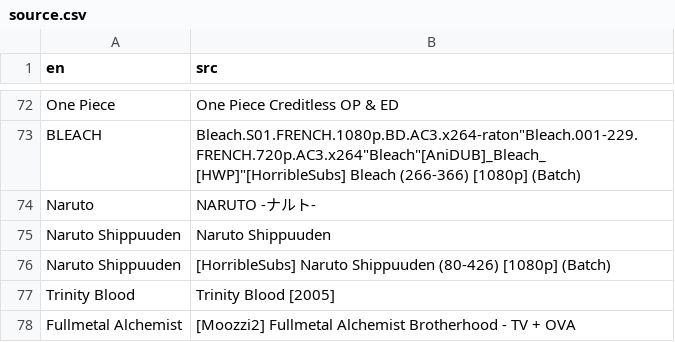
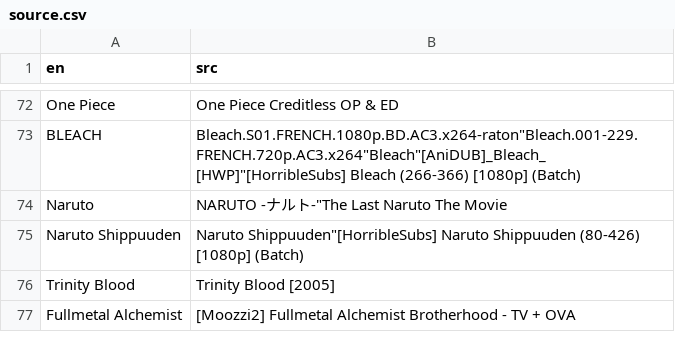
Before and after one commit to scillidan/WALLPAP-ENG-resource, a CSV file: source.csv, drawn as a sheet; only a part is shown, gaps mark what is left out.

Commit message:
001
add Naruto The Movie

```diff
--- a/source.csv
+++ b/source.csv
@@ -73,5 +73,4 @@ One Piece,One Piece Creditless OP & ED
 BLEACH,"Bleach.S01.FRENCH.1080p.BD.AC3.x264-raton""Bleach.001-229.FRENCH.720p.AC3.x264""Bleach""[AniDUB]_Bleach_[HWP]""[HorribleSubs] Bleach (266-366) [1080p] (Batch)"
-Naruto,NARUTO -ナルト-
-Naruto Shippuuden,Naruto Shippuuden
-Naruto Shippuuden,[HorribleSubs] Naruto Shippuuden (80-426) [1080p] (Batch)
+Naruto,"NARUTO -ナルト-""The Last Naruto The Movie"
+Naruto Shippuuden,"Naruto Shippuuden""[HorribleSubs] Naruto Shippuuden (80-426) [1080p] (Batch)"
 Trinity Blood,Trinity Blood [2005]
```
Also changed, not shown: 2 other files.
